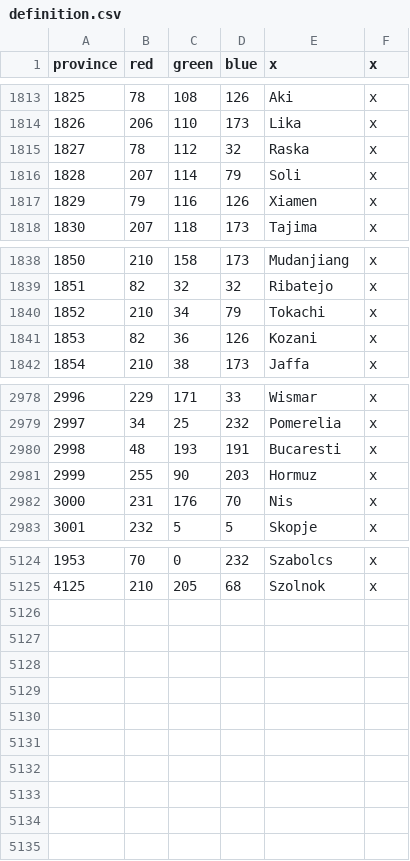
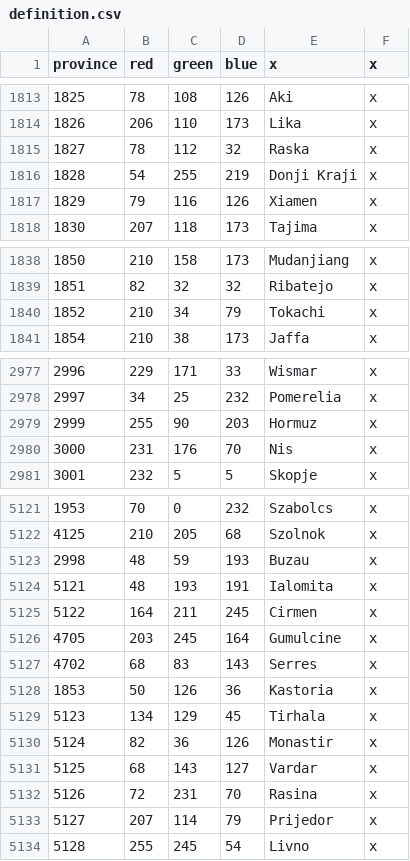
Before and after one commit to AlexTitan747/1.32-new-patch, a CSV file: map/definition.csv, drawn as a sheet; only a part is shown, gaps mark what is left out; the diff covers the shown part only.

```diff
--- a/map/definition.csv
+++ b/map/definition.csv
@@ -1815,3 +1815,3 @@ province;red;green;blue;x;x
 1827;78;112;32;Raska;x
-1828;207;114;79;Soli;x
+1828;54;255;219;Donji Kraji;x
 1829;79;116;126;Xiamen;x
@@ -1840,3 +1840,2 @@ province;red;green;blue;x;x
 1852;210;34;79;Tokachi;x
-1853;82;36;126;Kozani;x
 1854;210;38;173;Jaffa;x
@@ -2979,3 +2978,2 @@ province;red;green;blue;x;x
 2997;34;25;232;Pomerelia;x
-2998;48;193;191;Bucaresti;x
 2999;255;90;203;Hormuz;x
@@ -5125 +5122,13 @@ province;red;green;blue;x;x
 4125;210;205;68;Szolnok;x
+2998;48;59;193;Buzau;x
+5121;48;193;191;Ialomita;x
+5122;164;211;245;Cirmen;x
+4705;203;245;164;Gumulcine;x
+4702;68;83;143;Serres;x
+1853;50;126;36;Kastoria;x
+5123;134;129;45;Tirhala;x
+5124;82;36;126;Monastir;x
+5125;68;143;127;Vardar;x
+5126;72;231;70;Rasina;x
+5127;207;114;79;Prijedor;x
+5128;255;245;54;Livno;x
```
Also changed, not shown: 1 removed row and 1 edited cell elsewhere in this file, 27 other files.
